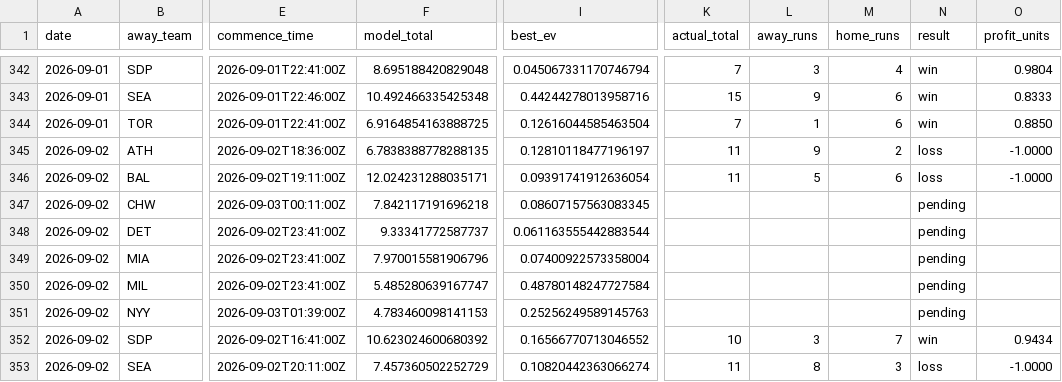
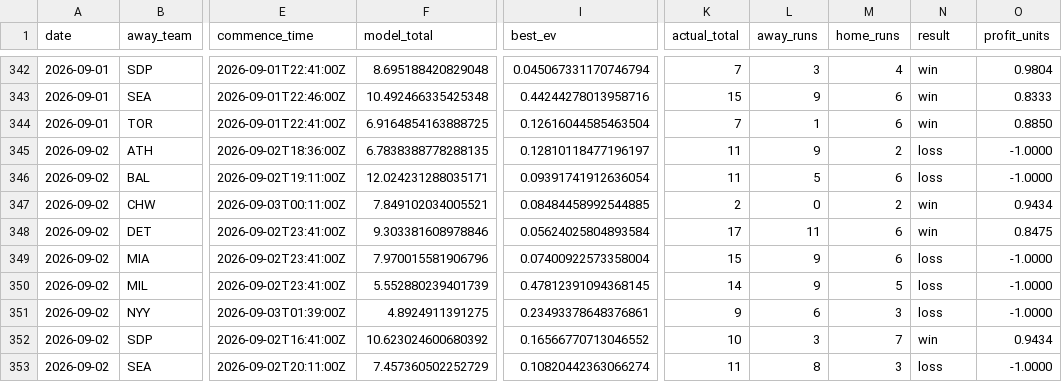
Before and after one commit to Jackstein0/atsrecipts-live-model, a CSV file: atsrecipts-upload-ready/data/processed/pick_tracker_model_b.csv, drawn as a sheet; only a part is shown, gaps mark what is left out; the diff covers the shown part only; the diff names each change by its address in the sheet, - before the commit and + after, or states it on an @@ line.

```diff
--- a/atsrecipts-upload-ready/data/processed/pick_tracker_model_b.csv
+++ b/atsrecipts-upload-ready/data/processed/pick_tracker_model_b.csv
-F347 (model_total): 7.842117191696218
+F347 (model_total): 7.849102034005521
-I347 (best_ev): 0.08607157563083345
+I347 (best_ev): 0.08484458992544885
-K347 (actual_total): (empty)
+K347 (actual_total): 2
-L347 (away_runs): (empty)
+L347 (away_runs): 0
-M347 (home_runs): (empty)
+M347 (home_runs): 2
-N347:N348 (result): pending
+N347:N348 (result): win
-O347 (profit_units): (empty)
+O347 (profit_units): 0.9434
-F348 (model_total): 9.33341772587737
+F348 (model_total): 9.303381608978846
-I348 (best_ev): 0.061163555442883544
+I348 (best_ev): 0.05624025804893584
-K348 (actual_total): (empty)
+K348 (actual_total): 17
-L348 (away_runs): (empty)
+L348 (away_runs): 11
-M348:M349 (home_runs): (empty)
+M348:M349 (home_runs): 6
-O348 (profit_units): (empty)
+O348 (profit_units): 0.8475
-K349 (actual_total): (empty)
+K349 (actual_total): 15
-L349:L350 (away_runs): (empty)
+L349:L350 (away_runs): 9
-N349:N351 (result): pending
+N349:N351 (result): loss
-O349:O351 (profit_units): (empty)
+O349:O351 (profit_units): -1.0000
-F350 (model_total): 5.485280639167747
+F350 (model_total): 5.552880239401739
-I350 (best_ev): 0.48780148247727584
+I350 (best_ev): 0.47812391094368145
-K350 (actual_total): (empty)
+K350 (actual_total): 14
-M350 (home_runs): (empty)
+M350 (home_runs): 5
-F351 (model_total): 4.783460098141153
+F351 (model_total): 4.8924911391275
-I351 (best_ev): 0.25256249589145763
+I351 (best_ev): 0.23493378648376861
-K351 (actual_total): (empty)
+K351 (actual_total): 9
-L351 (away_runs): (empty)
+L351 (away_runs): 6
-M351 (home_runs): (empty)
+M351 (home_runs): 3
```
Also changed, not shown: 16 edited cells elsewhere in this file, atsrecipts-upload-ready/data/processed/historical_games.csv, atsrecipts-upload-ready/data/processed/pick_tracker.csv, 15 other files.
